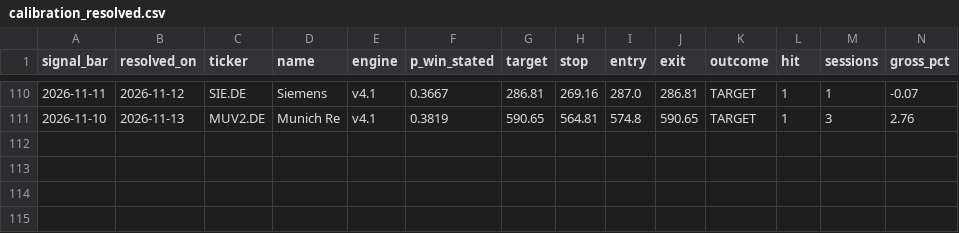
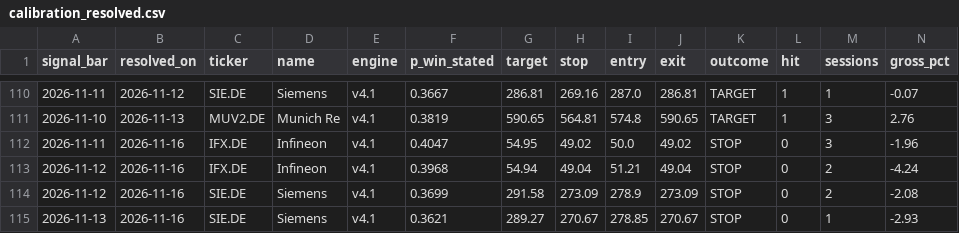
Before and after one commit to amaccountant/swing-agent, a CSV file: calibration_resolved.csv, drawn as a sheet; only a part is shown, gaps mark what is left out; rows hold the shown columns only; the diff names each change by its address in the sheet, - before the commit and + after, or states it on an @@ line.

Commit message:
Evening calibration audit

```diff
--- a/calibration_resolved.csv
+++ b/calibration_resolved.csv
+row 112: 2026-11-11 | 2026-11-16 | IFX.DE | Infineon | v4.1 | 0.4047 | 54.95 | 49.02 | 50.0 | 49.02 | STOP | 0 | 3 | -1.96
+row 113: 2026-11-12 | 2026-11-16 | IFX.DE | Infineon | v4.1 | 0.3968 | 54.94 | 49.04 | 51.21 | 49.04 | STOP | 0 | 2 | -4.24
+row 114: 2026-11-12 | 2026-11-16 | SIE.DE | Siemens | v4.1 | 0.3699 | 291.58 | 273.09 | 278.9 | 273.09 | STOP | 0 | 2 | -2.08
+row 115: 2026-11-13 | 2026-11-16 | SIE.DE | Siemens | v4.1 | 0.3621 | 289.27 | 270.67 | 278.85 | 270.67 | STOP | 0 | 1 | -2.93
```
Also changed, not shown: 4 other files.
